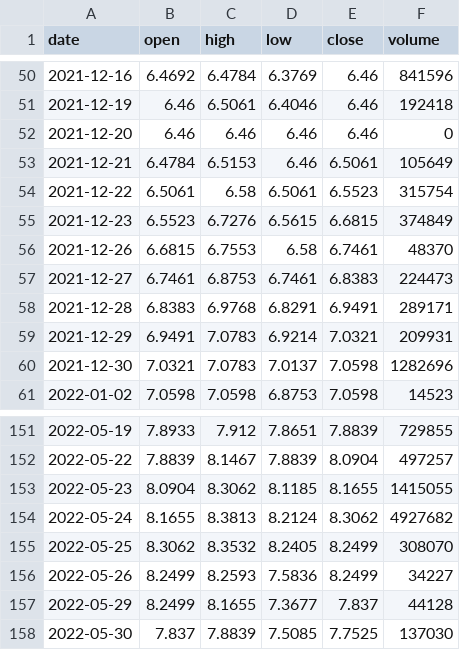
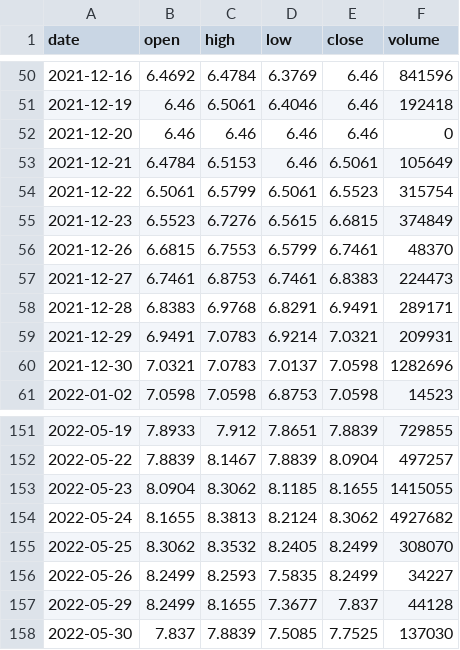
Before and after one commit to MedhatCoding/Egx-ai-analysis-, a CSV file: data/prices/JUFO.csv, drawn as a sheet; only a part is shown, gaps mark what is left out.

```diff
--- a/data/prices/JUFO.csv
+++ b/data/prices/JUFO.csv
@@ -53,5 +53,5 @@ date,open,high,low,close,volume
 2021-12-21,6.4784,6.5153,6.46,6.5061,105649
-2021-12-22,6.5061,6.58,6.5061,6.5523,315754
+2021-12-22,6.5061,6.5799,6.5061,6.5523,315754
 2021-12-23,6.5523,6.7276,6.5615,6.6815,374849
-2021-12-26,6.6815,6.7553,6.58,6.7461,48370
+2021-12-26,6.6815,6.7553,6.5799,6.7461,48370
 2021-12-27,6.7461,6.8753,6.7461,6.8383,224473
@@ -155,3 +155,3 @@ date,open,high,low,close,volume
 2022-05-25,8.3062,8.3532,8.2405,8.2499,308070
-2022-05-26,8.2499,8.2593,7.5836,8.2499,34227
+2022-05-26,8.2499,8.2593,7.5835,8.2499,34227
 2022-05-29,8.2499,8.1655,7.3677,7.837,44128
```
Also changed, not shown: data/prices/AXPH.csv, data/prices/SWDY.csv, 40 other files.
